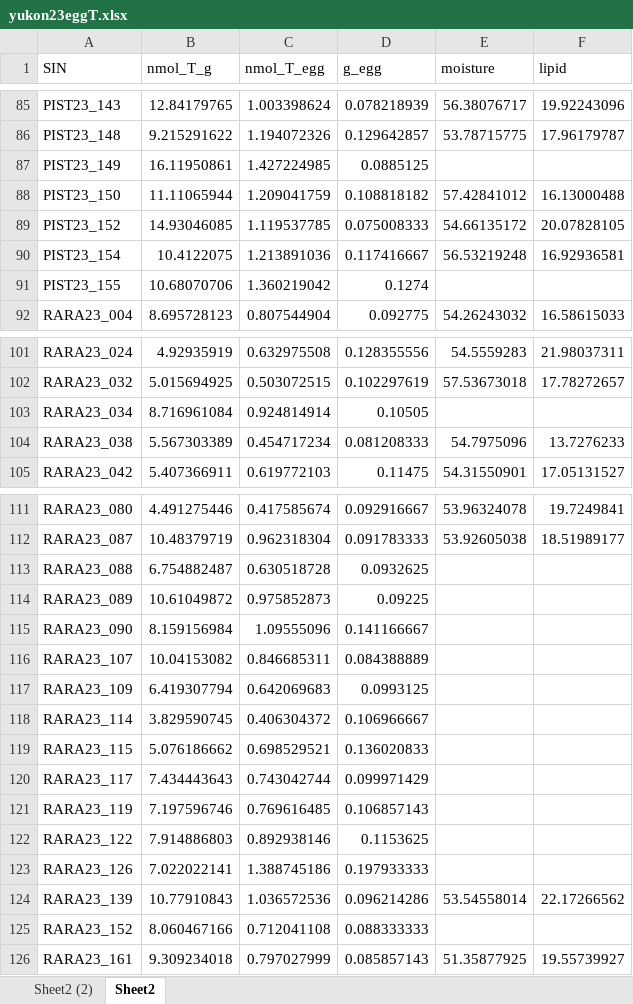
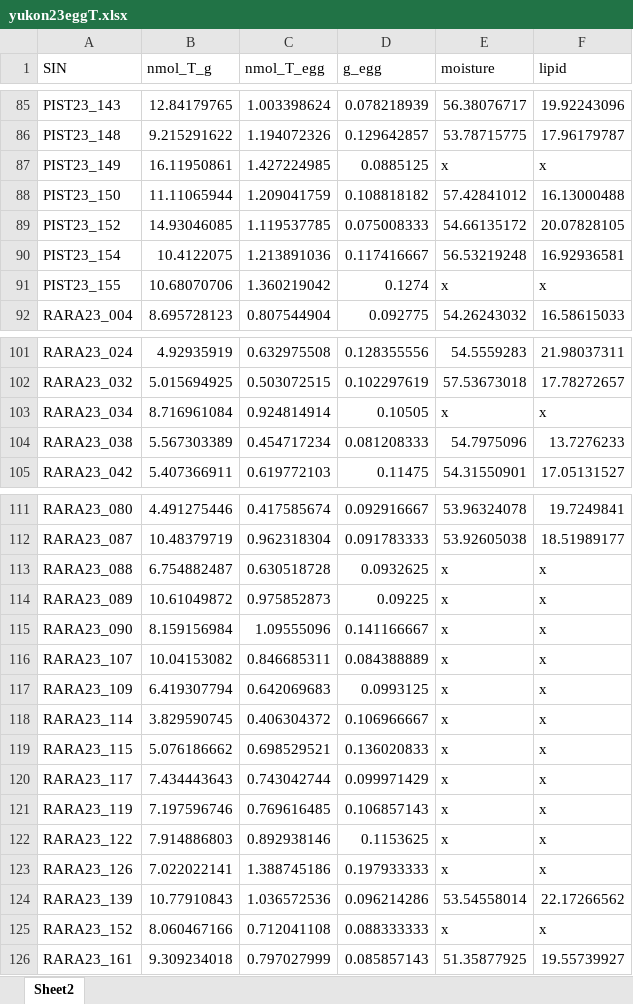
Before and after one commit to dporter-research/yukon_egg_thiamine, an Excel workbook: data/yukon23eggT.xlsx, sheet Sheet2, drawn as a sheet; only a part is shown, gaps mark what is left out; values as stored, in another font and other column widths than the file's, no borders; the diff covers the shown part only; the diff names each change by its address in the sheet, - before the commit and + after, or states it on an @@ line.

```diff
--- a/data/yukon23eggT.xlsx (sheet Sheet2)
+++ b/data/yukon23eggT.xlsx (sheet Sheet2)
-sheet tab: Sheet2 (2)
-E87 (moisture): (empty)
+E87 (moisture): x
-F87 (lipid): (empty)
+F87 (lipid): x
-E91 (moisture): (empty)
+E91 (moisture): x
-F91 (lipid): (empty)
+F91 (lipid): x
-E103 (moisture): (empty)
+E103 (moisture): x
-F103 (lipid): (empty)
+F103 (lipid): x
-E113:E123 (moisture): (empty)
+E113:E123 (moisture): x
-F113:F123 (lipid): (empty)
+F113:F123 (lipid): x
-E125 (moisture): (empty)
+E125 (moisture): x
-F125 (lipid): (empty)
+F125 (lipid): x
```
Also changed, not shown: 20 edited cells elsewhere in this sheet.
